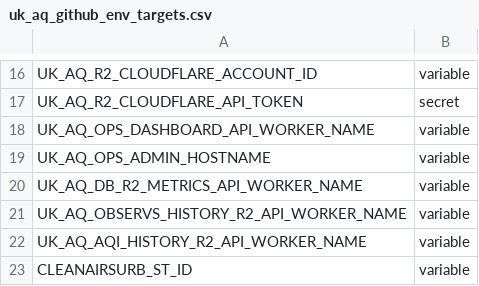
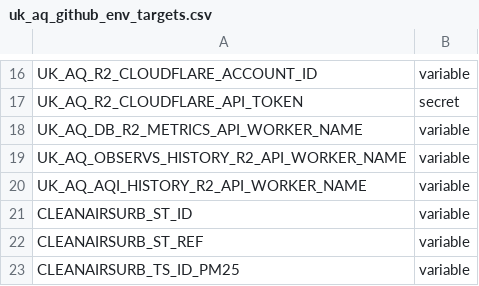
Before and after one commit to TEST-uk-aq/uk-aq-ops, a CSV file: config/uk_aq_github_env_targets.csv, drawn as a sheet; only a part is shown, gaps mark what is left out; the shorter side is filled out with more unchanged rows; the diff names each change by its address in the sheet, - before the commit and + after, or states it on an @@ line.

Commit message:
Archive ops dashboard workflow; remove env vars
Move .github/workflows/uk_aq_ops_dashboard_api_worker_deploy.yml into archive/2026-04-19_dashboard_api_worker_retired/ to retire the ops dashboard API worker workflow. Remove the now-unused environment target entries UK_AQ_OPS_DASHBOARD_API_WORKER_NAME and UK_AQ_OPS_ADMIN_HOSTNAME from config/uk_aq_github_env_targets.csv.

```diff
--- a/config/uk_aq_github_env_targets.csv
+++ b/config/uk_aq_github_env_targets.csv
-row 18: UK_AQ_OPS_DASHBOARD_API_WORKER_NAME | variable
-row 19: UK_AQ_OPS_ADMIN_HOSTNAME | variable
```
Also changed, not shown: 1 other file.
